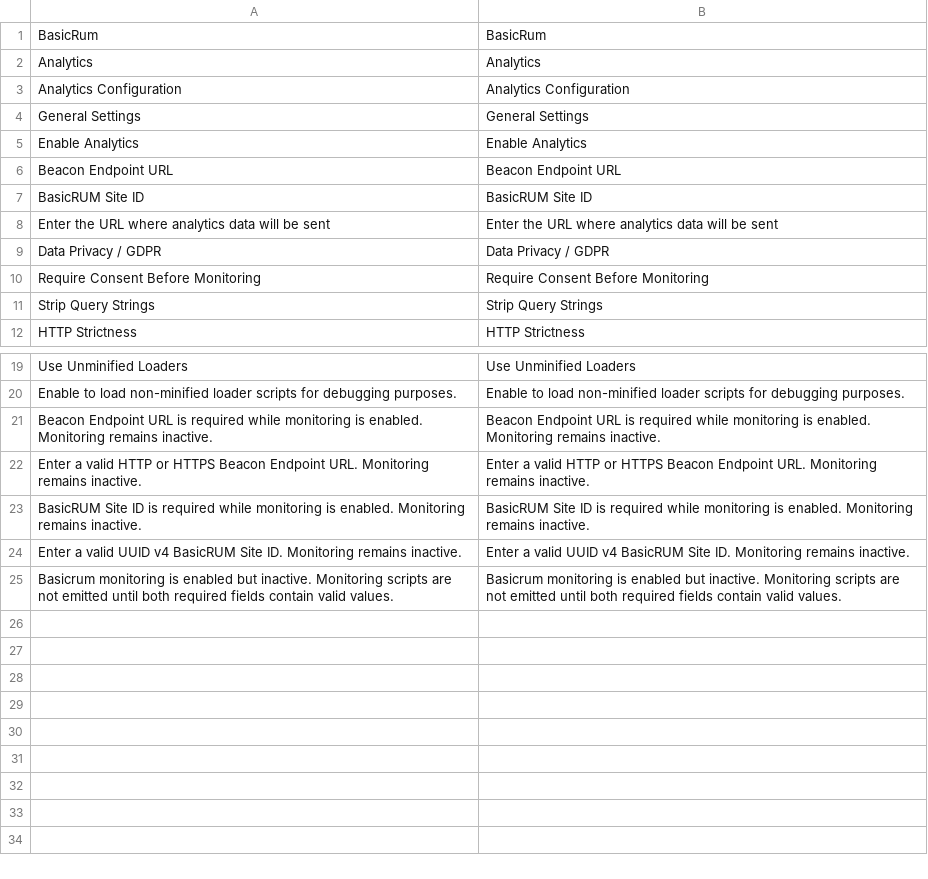
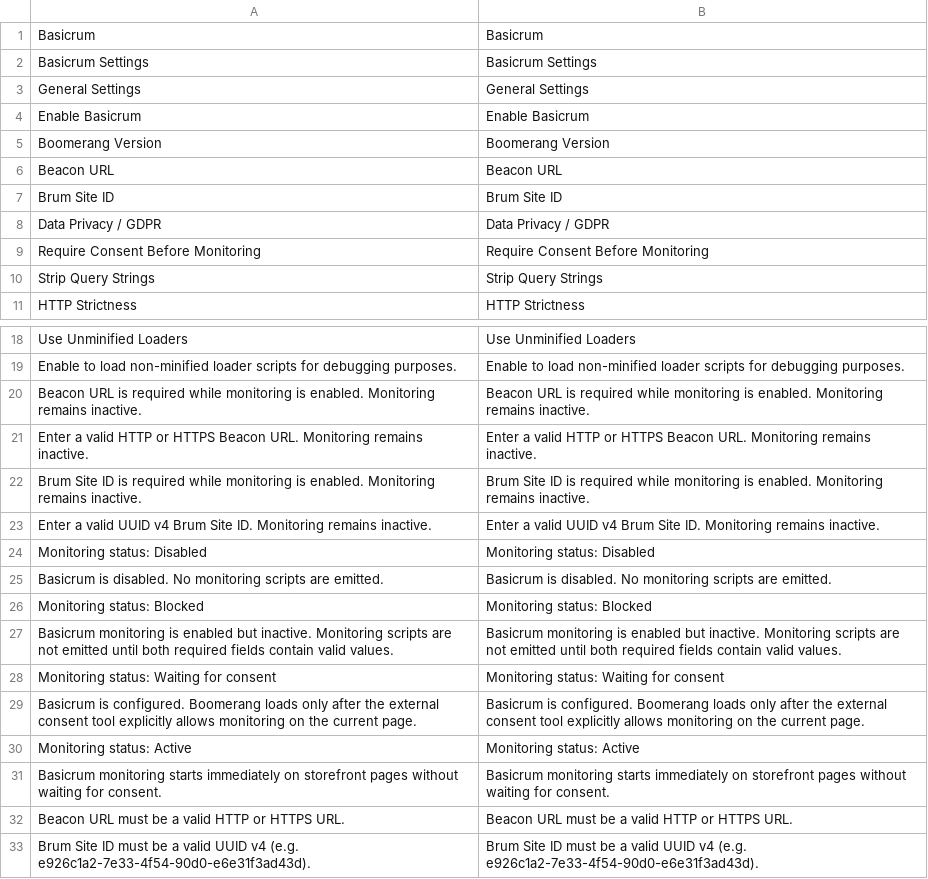
Before and after one commit to basicrum/basicrum-magento-1, a CSV file: app/locale/en_US/BasicRum_Analytics.csv, drawn as a sheet; only a part is shown, gaps mark what is left out.

Commit message:
feat(admin): complete settings parity refinements

```diff
--- a/app/locale/en_US/BasicRum_Analytics.csv
+++ b/app/locale/en_US/BasicRum_Analytics.csv
@@ -1,9 +1,8 @@
-"BasicRum","BasicRum"
-"Analytics","Analytics"
-"Analytics Configuration","Analytics Configuration"
+"Basicrum","Basicrum"
+"Basicrum Settings","Basicrum Settings"
 "General Settings","General Settings"
-"Enable Analytics","Enable Analytics"
-"Beacon Endpoint URL","Beacon Endpoint URL"
-"BasicRUM Site ID","BasicRUM Site ID"
-"Enter the URL where analytics data will be sent","Enter the URL where analytics data will be sent"
+"Enable Basicrum","Enable Basicrum"
+"Boomerang Version","Boomerang Version"
+"Beacon URL","Beacon URL"
+"Brum Site ID","Brum Site ID"
 "Data Privacy / GDPR","Data Privacy / GDPR"
@@ -20,6 +19,15 @@
 "Enable to load non-minified loader scripts for debugging purposes.","Enable to load non-minified loader scripts for debugging purposes."
-"Beacon Endpoint URL is required while monitoring is enabled. Monitoring remains inactive.","Beacon Endpoint URL is required while monitoring is enabled. Monitoring remains inactive."
-"Enter a valid HTTP or HTTPS Beacon Endpoint URL. Monitoring remains inactive.","Enter a valid HTTP or HTTPS Beacon Endpoint URL. Monitoring remains inactive."
-"BasicRUM Site ID is required while monitoring is enabled. Monitoring remains inactive.","BasicRUM Site ID is required while monitoring is enabled. Monitoring remains inactive."
-"Enter a valid UUID v4 BasicRUM Site ID. Monitoring remains inactive.","Enter a valid UUID v4 BasicRUM Site ID. Monitoring remains inactive."
+"Beacon URL is required while monitoring is enabled. Monitoring remains inactive.","Beacon URL is required while monitoring is enabled. Monitoring remains inactive."
+"Enter a valid HTTP or HTTPS Beacon URL. Monitoring remains inactive.","Enter a valid HTTP or HTTPS Beacon URL. Monitoring remains inactive."
+"Brum Site ID is required while monitoring is enabled. Monitoring remains inactive.","Brum Site ID is required while monitoring is enabled. Monitoring remains inactive."
+"Enter a valid UUID v4 Brum Site ID. Monitoring remains inactive.","Enter a valid UUID v4 Brum Site ID. Monitoring remains inactive."
+"Monitoring status: Disabled","Monitoring status: Disabled"
+"Basicrum is disabled. No monitoring scripts are emitted.","Basicrum is disabled. No monitoring scripts are emitted."
+"Monitoring status: Blocked","Monitoring status: Blocked"
 "Basicrum monitoring is enabled but inactive. Monitoring scripts are not emitted until both required fields contain valid values.","Basicrum monitoring is enabled but inactive. Monitoring scripts are not emitted until both required fields contain valid values."
+"Monitoring status: Waiting for consent","Monitoring status: Waiting for consent"
+"Basicrum is configured. Boomerang loads only after the external consent tool explicitly allows monitoring on the current page.","Basicrum is configured. Boomerang loads only after the external consent tool explicitly allows monitoring on the current page."
+"Monitoring status: Active","Monitoring status: Active"
+"Basicrum monitoring starts immediately on storefront pages without waiting for consent.","Basicrum monitoring starts immediately on storefront pages without waiting for consent."
+"Beacon URL must be a valid HTTP or HTTPS URL.","Beacon URL must be a valid HTTP or HTTPS URL."
+"Brum Site ID must be a valid UUID v4 (e.g. e926c1a2-7e33-4f54-90d0-e6e31f3ad43d).","Brum Site ID must be a valid UUID v4 (e.g. e926c1a2-7e33-4f54-90d0-e6e31f3ad43d)."
```
Also changed, not shown: 16 other files.
